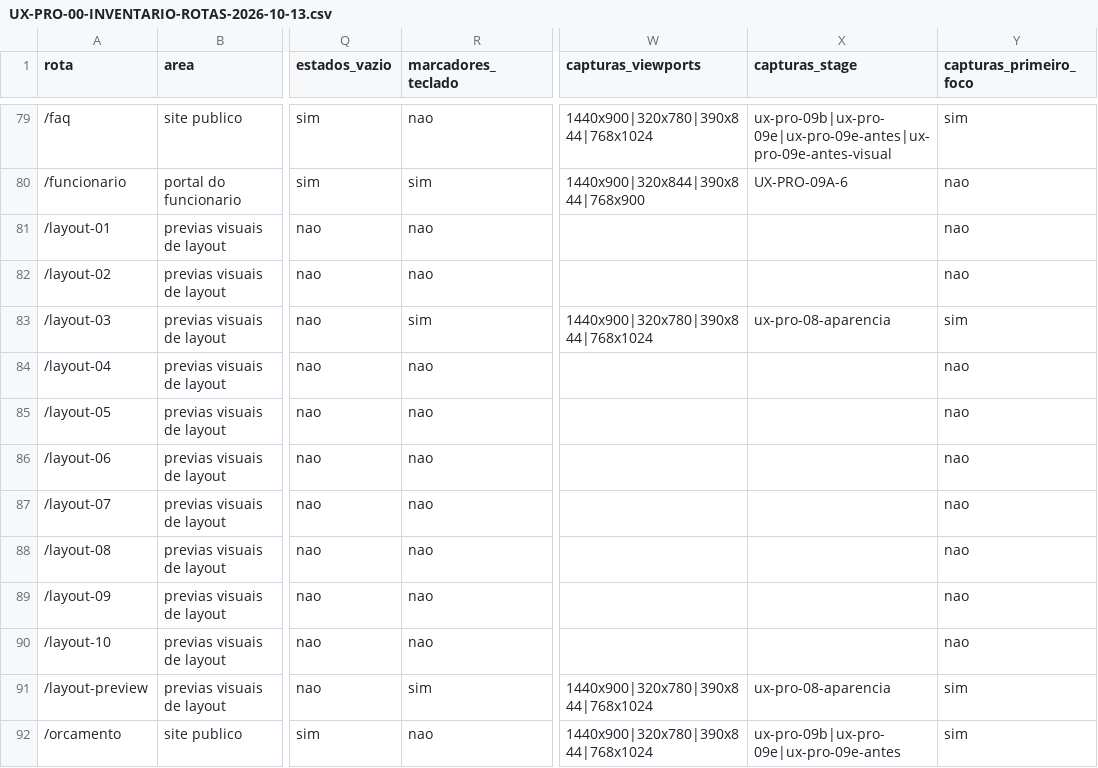
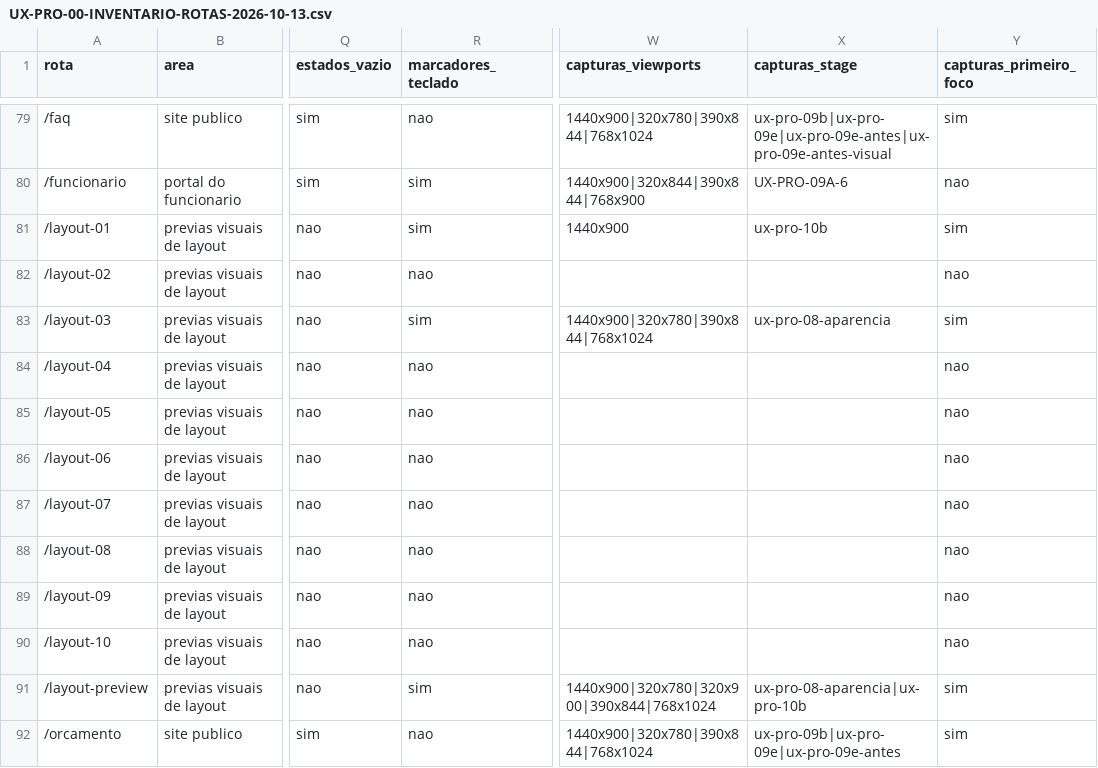
Before and after one commit to berger33/gruposegsystemseguranca, a CSV file: docs/UX-PRO-00-INVENTARIO-ROTAS-2026-10-13.csv, drawn as a sheet; only a part is shown, gaps mark what is left out; the diff names each change by its address in the sheet, - before the commit and + after, or states it on an @@ line.

```diff
--- a/docs/UX-PRO-00-INVENTARIO-ROTAS-2026-10-13.csv
+++ b/docs/UX-PRO-00-INVENTARIO-ROTAS-2026-10-13.csv
-R81 (marcadores_teclado): nao
+R81 (marcadores_teclado): sim
-W81 (capturas_viewports): (empty)
+W81 (capturas_viewports): 1440x900
-X81 (capturas_stage): (empty)
+X81 (capturas_stage): ux-pro-10b
-Y81 (capturas_primeiro_foco): nao
+Y81 (capturas_primeiro_foco): sim
-W91 (capturas_viewports): 1440x900|320x780|390x844|768x1024
+W91 (capturas_viewports): 1440x900|320x780|320x900|390x844|768x1024
-X91 (capturas_stage): ux-pro-08-aparencia
+X91 (capturas_stage): ux-pro-08-aparencia|ux-pro-10b
```
Also changed, not shown: docs/UX-PRO-00-MATRIZ-COBERTURA-2026-10-13.csv, 11 other files.
